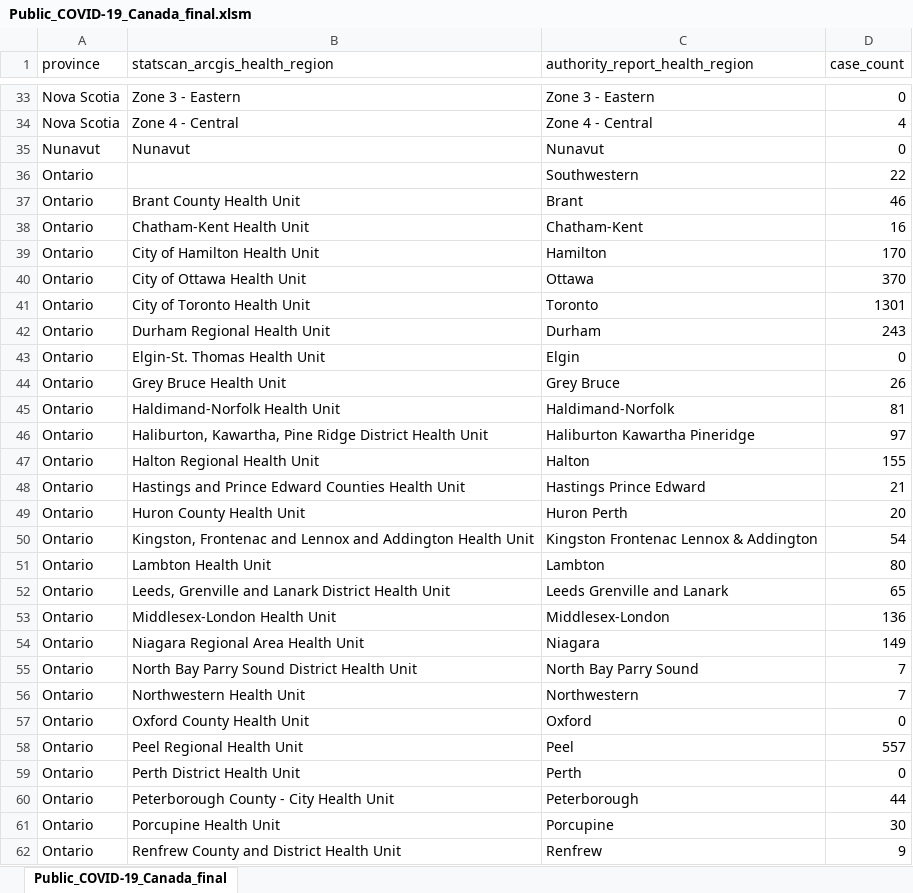
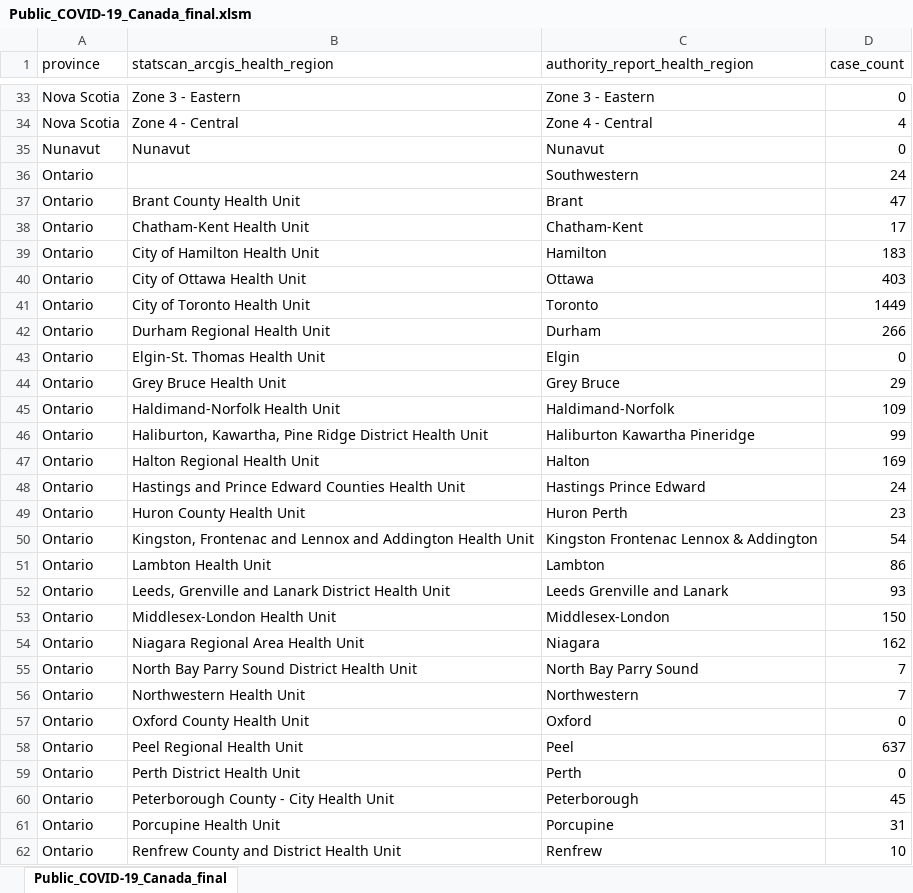
Before and after one commit to sitrucp/canada_covid_health_regions, an Excel workbook: Public_COVID-19_Canada_final.xlsm, sheet Public_COVID-19_Canada_final, drawn as a sheet; only a part is shown, gaps mark what is left out; values as stored, in another font and other column widths than the file's, no borders; table styles not drawn; the diff covers the shown part only; the diff names each change by its address in the sheet, - before the commit and + after, or states it on an @@ line.

Commit message:
updated case.csv data

```diff
--- a/Public_COVID-19_Canada_final.xlsm (sheet Public_COVID-19_Canada_final)
+++ b/Public_COVID-19_Canada_final.xlsm (sheet Public_COVID-19_Canada_final)
-D36 (case_count): 22
+D36 (case_count): 24
-D37 (case_count): 46
+D37 (case_count): 47
-D38 (case_count): 16
+D38 (case_count): 17
-D39 (case_count): 170
+D39 (case_count): 183
-D40 (case_count): 370
+D40 (case_count): 403
-D41 (case_count): 1301
+D41 (case_count): 1449
-D42 (case_count): 243
+D42 (case_count): 266
-D44 (case_count): 26
+D44 (case_count): 29
-D45 (case_count): 81
+D45 (case_count): 109
-D46 (case_count): 97
+D46 (case_count): 99
-D47 (case_count): 155
+D47 (case_count): 169
-D48 (case_count): 21
+D48 (case_count): 24
-D49 (case_count): 20
+D49 (case_count): 23
-D51 (case_count): 80
+D51 (case_count): 86
-D52 (case_count): 65
+D52 (case_count): 93
-D53 (case_count): 136
+D53 (case_count): 150
-D54 (case_count): 149
+D54 (case_count): 162
-D58 (case_count): 557
+D58 (case_count): 637
-D60 (case_count): 44
+D60 (case_count): 45
-D61 (case_count): 30
+D61 (case_count): 31
-D62 (case_count): 9
+D62 (case_count): 10
```
Also changed, not shown: 39 edited cells elsewhere in this sheet, 2 other files.
